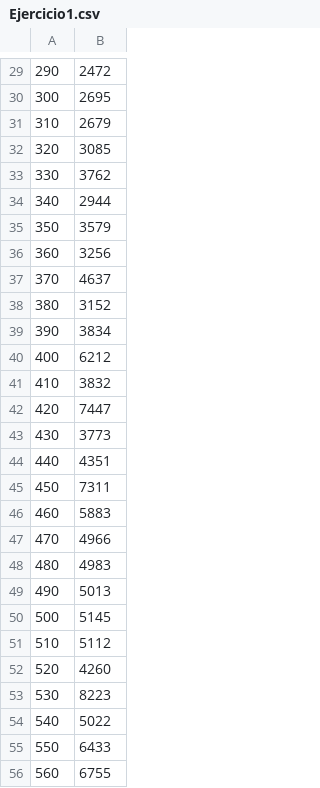
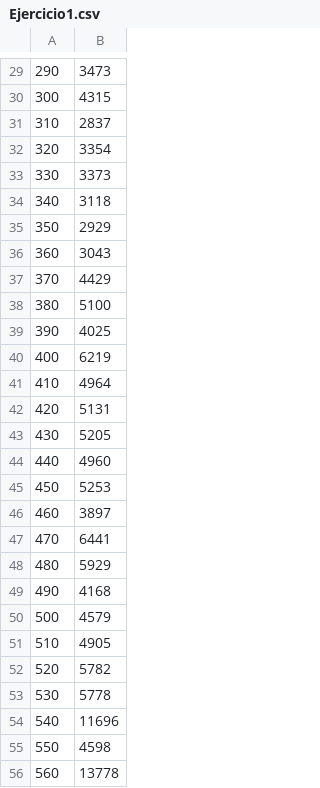
Before and after one commit to BoSaget/Programas, a CSV file: ESCOM/Analisis de Algoritmos/Primer Parcial/Practica 1/Ejercicio1.csv, drawn as a sheet; only a part is shown, gaps mark what is left out; the diff covers the shown part only.

```diff
--- a/ESCOM/Analisis de Algoritmos/Primer Parcial/Practica 1/Ejercicio1.csv
+++ b/ESCOM/Analisis de Algoritmos/Primer Parcial/Practica 1/Ejercicio1.csv
@@ -29,28 +29,28 @@
-290, 2472
-300, 2695
-310, 2679
-320, 3085
-330, 3762
-340, 2944
-350, 3579
-360, 3256
-370, 4637
-380, 3152
-390, 3834
-400, 6212
-410, 3832
-420, 7447
-430, 3773
-440, 4351
-450, 7311
-460, 5883
-470, 4966
-480, 4983
-490, 5013
-500, 5145
-510, 5112
-520, 4260
-530, 8223
-540, 5022
-550, 6433
-560, 6755
+290, 3473
+300, 4315
+310, 2837
+320, 3354
+330, 3373
+340, 3118
+350, 2929
+360, 3043
+370, 4429
+380, 5100
+390, 4025
+400, 6219
+410, 4964
+420, 5131
+430, 5205
+440, 4960
+450, 5253
+460, 3897
+470, 6441
+480, 5929
+490, 4168
+500, 4579
+510, 4905
+520, 5782
+530, 5778
+540, 11696
+550, 4598
+560, 13778
```
Also changed, not shown: 72 edited cells elsewhere in this file, ESCOM/Analisis de Algoritmos/Primer Parcial/Practica 1/Ejercicio2.csv, 7 other files.
